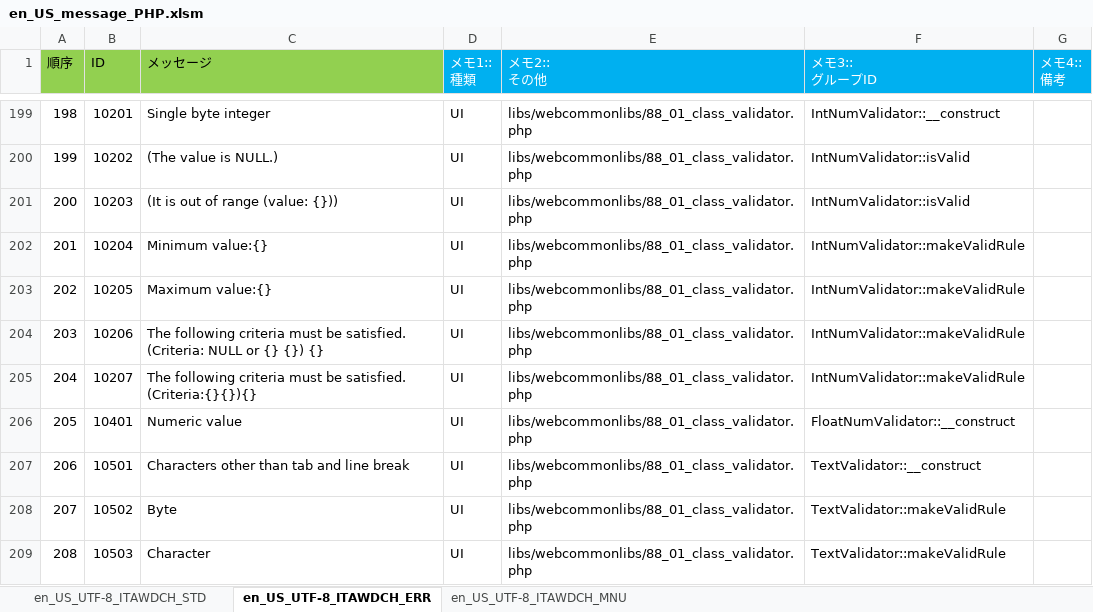
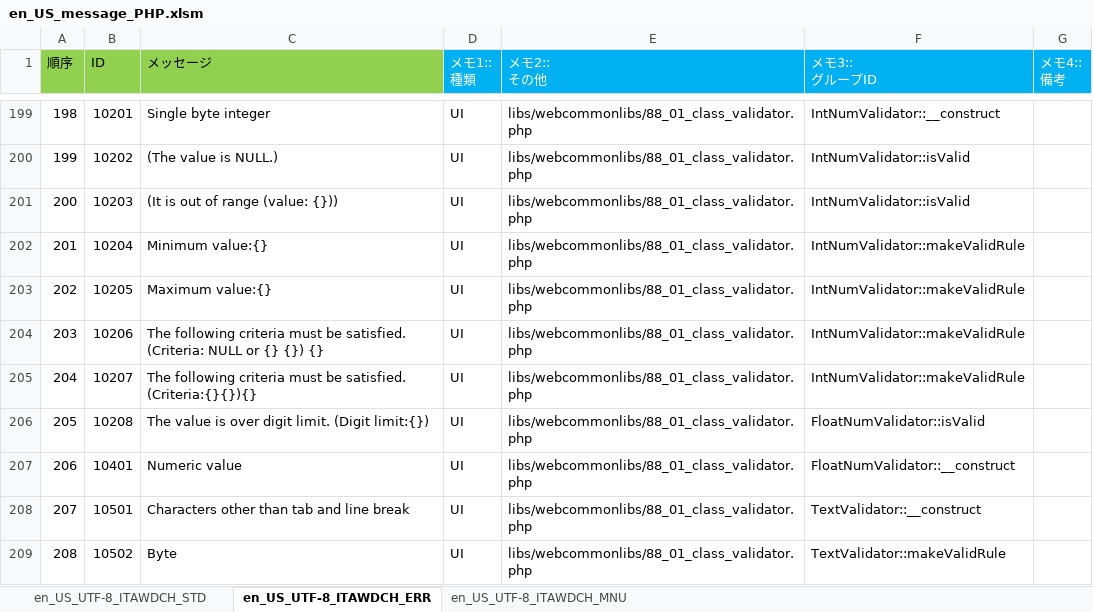
Before and after one commit to exastro-suite/it-automation, an Excel workbook: ky_message_seeds/webdbcore/en_US_message_PHP.xlsm, sheet en_US_UTF-8_ITAWDCH_ERR, drawn as a sheet; only a part is shown, gaps mark what is left out; the shorter side is filled out with more unchanged rows; values as stored, in another font and other column widths than the file's, no borders; addresses are those after the commit; the diff names each change by its address in the sheet, - before the commit and + after, or states it on an @@ line.

Commit message:
2020/03/18 11:03:51

```diff
--- a/ky_message_seeds/webdbcore/en_US_message_PHP.xlsm (sheet en_US_UTF-8_ITAWDCH_ERR)
+++ b/ky_message_seeds/webdbcore/en_US_message_PHP.xlsm (sheet en_US_UTF-8_ITAWDCH_ERR)
+row 206: 205 | 10208 | The value is over digit limit. (Digit limit:{}) | UI | libs/webcommonlibs/88_01_class_validator.php | FloatNumValidator::isValid
@@ column A (順序) renumbered from row 207 down @@
```
